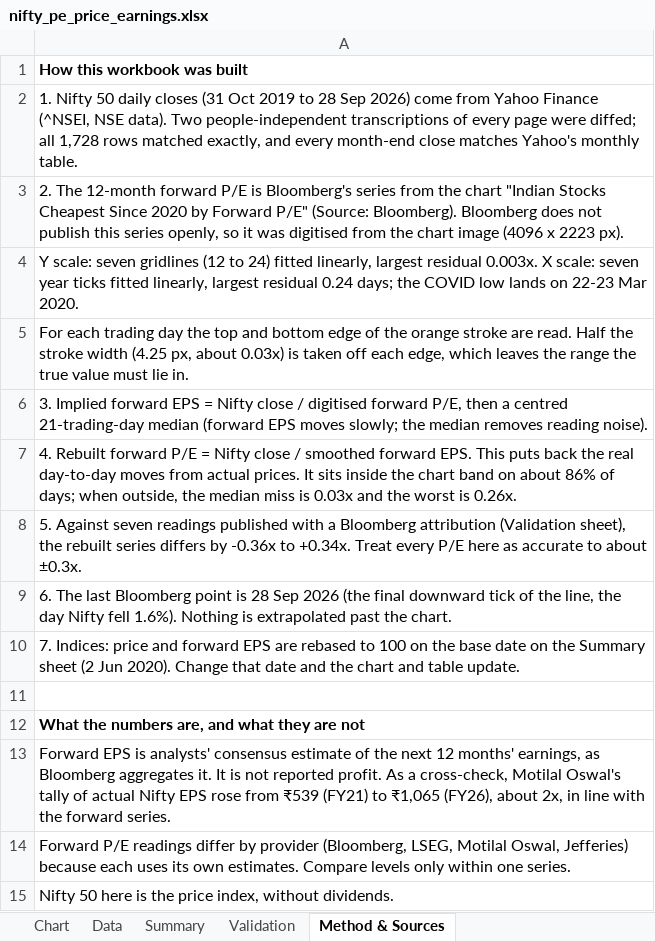
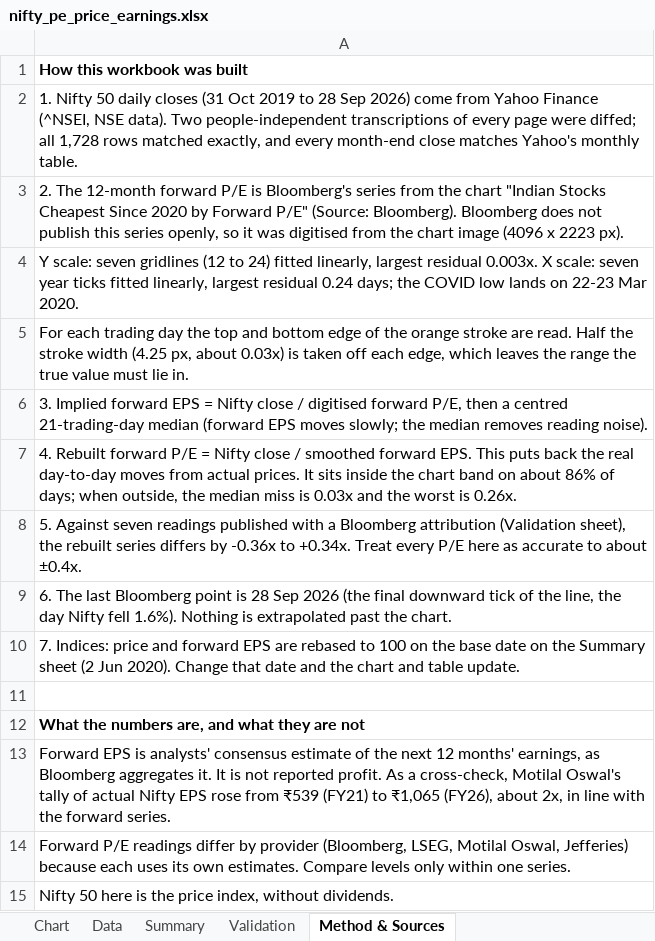
Before and after one commit to nothingbutnett6/Blockdeals, an Excel workbook: analysis/nifty-pe-earnings/nifty_pe_price_earnings.xlsx, sheet Method & Sources, drawn as a sheet; only a part is shown; values as stored, in another font and other column widths than the file's, no borders; the diff names each change by its address in the sheet, - before the commit and + after, or states it on an @@ line.

```diff
--- a/analysis/nifty-pe-earnings/nifty_pe_price_earnings.xlsx (sheet Method & Sources)
+++ b/analysis/nifty-pe-earnings/nifty_pe_price_earnings.xlsx (sheet Method & Sources)
-A8: …to about ±0.3x.
+A8: …to about ±0.4x.
```
Also changed, not shown: sheet Validation, sheet Chart, sheet Summary, charts or pictures, 4 other files.
